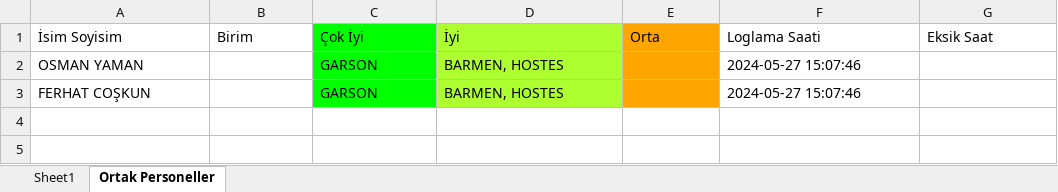
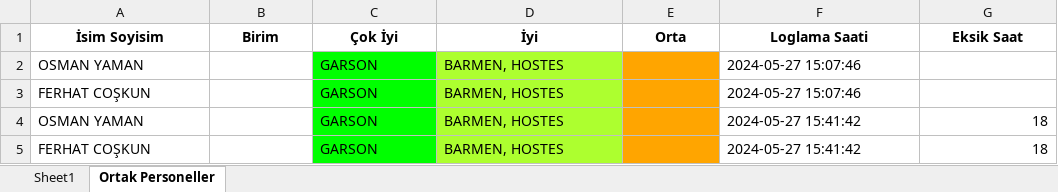
Before and after one commit to tturan6446/testtest, an Excel workbook: yetkinlikmatrisi.xlsx, sheet Ortak Personeller, drawn as a sheet; values as stored, in another font and other column widths than the file's, no borders; the diff names each change by its address in the sheet, - before the commit and + after, or states it on an @@ line.

Commit message:
update yetkinlik_matrisi

```diff
--- a/yetkinlikmatrisi.xlsx (sheet Ortak Personeller)
+++ b/yetkinlikmatrisi.xlsx (sheet Ortak Personeller)
@@ A1:G1 bold: off → on, alignment: left → center @@
-C1 fill: #00FF00
+C1 fill: none
-D1 fill: #ADFF2F
+D1 fill: none
-E1 fill: #FFA500
+E1 fill: none
+row 4: OSMAN YAMAN |  | GARSON | BARMEN, HOSTES |  | 2024-05-27 15:41:42 | 18
+row 5: FERHAT COŞKUN |  | GARSON | BARMEN, HOSTES |  | 2024-05-27 15:41:42 | 18
```
